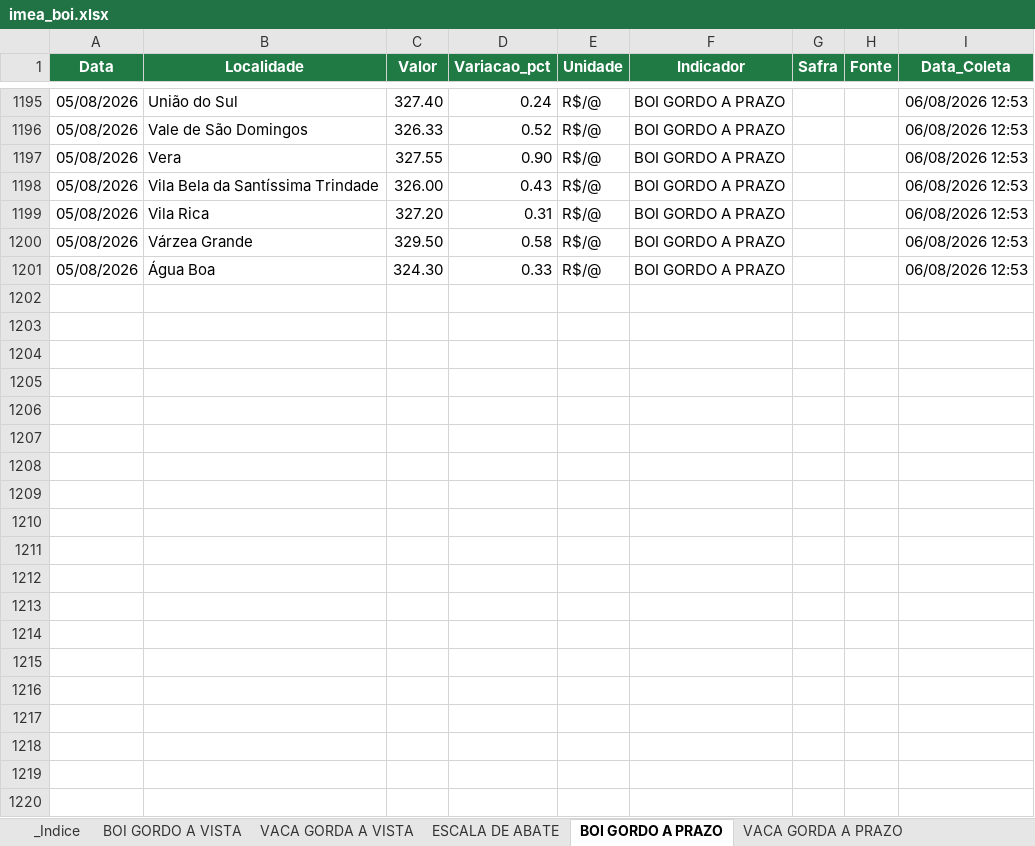
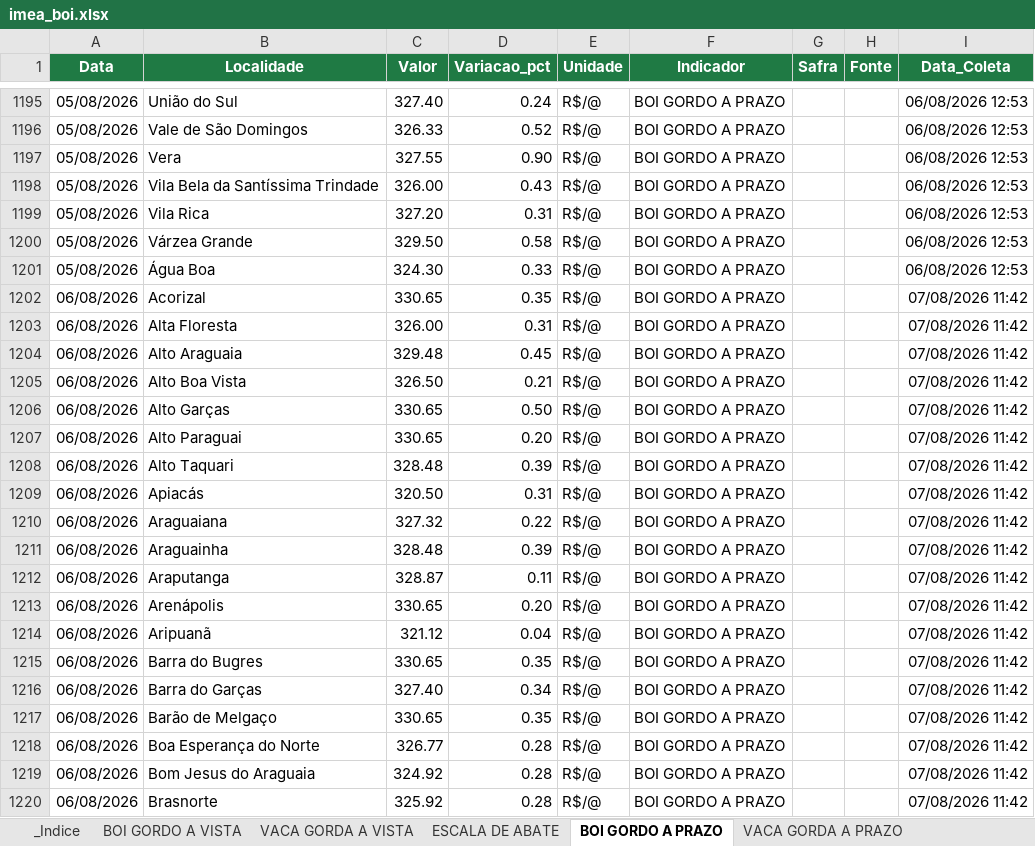
Before and after one commit to fiorott/bot-imea, an Excel workbook: dados/imea_boi.xlsx, sheet BOI GORDO A PRAZO, drawn as a sheet; only a part is shown, gaps mark what is left out; values as stored, in another font and other column widths than the file's, no borders; table styles not drawn; the diff covers the shown part only; the diff names each change by its address in the sheet, - before the commit and + after, or states it on an @@ line.

```diff
--- a/dados/imea_boi.xlsx (sheet BOI GORDO A PRAZO)
+++ b/dados/imea_boi.xlsx (sheet BOI GORDO A PRAZO)
+row 1202: 06/08/2026 | Acorizal | 330.65 | 0.35 | R$/@ | BOI GORDO A PRAZO |  |  | 07/08/2026 11:42
+row 1203: 06/08/2026 | Alta Floresta | 326.00 | 0.31 | R$/@ | BOI GORDO A PRAZO |  |  | 07/08/2026 11:42
+row 1204: 06/08/2026 | Alto Araguaia | 329.48 | 0.45 | R$/@ | BOI GORDO A PRAZO |  |  | 07/08/2026 11:42
+row 1205: 06/08/2026 | Alto Boa Vista | 326.50 | 0.21 | R$/@ | BOI GORDO A PRAZO |  |  | 07/08/2026 11:42
+row 1206: 06/08/2026 | Alto Garças | 330.65 | 0.50 | R$/@ | BOI GORDO A PRAZO |  |  | 07/08/2026 11:42
+row 1207: 06/08/2026 | Alto Paraguai | 330.65 | 0.20 | R$/@ | BOI GORDO A PRAZO |  |  | 07/08/2026 11:42
+row 1208: 06/08/2026 | Alto Taquari | 328.48 | 0.39 | R$/@ | BOI GORDO A PRAZO |  |  | 07/08/2026 11:42
+row 1209: 06/08/2026 | Apiacás | 320.50 | 0.31 | R$/@ | BOI GORDO A PRAZO |  |  | 07/08/2026 11:42
+row 1210: 06/08/2026 | Araguaiana | 327.32 | 0.22 | R$/@ | BOI GORDO A PRAZO |  |  | 07/08/2026 11:42
+row 1211: 06/08/2026 | Araguainha | 328.48 | 0.39 | R$/@ | BOI GORDO A PRAZO |  |  | 07/08/2026 11:42
+row 1212: 06/08/2026 | Araputanga | 328.87 | 0.11 | R$/@ | BOI GORDO A PRAZO |  |  | 07/08/2026 11:42
+row 1213: 06/08/2026 | Arenápolis | 330.65 | 0.20 | R$/@ | BOI GORDO A PRAZO |  |  | 07/08/2026 11:42
+row 1214: 06/08/2026 | Aripuanã | 321.12 | 0.04 | R$/@ | BOI GORDO A PRAZO |  |  | 07/08/2026 11:42
+row 1215: 06/08/2026 | Barra do Bugres | 330.65 | 0.35 | R$/@ | BOI GORDO A PRAZO |  |  | 07/08/2026 11:42
+row 1216: 06/08/2026 | Barra do Garças | 327.40 | 0.34 | R$/@ | BOI GORDO A PRAZO |  |  | 07/08/2026 11:42
+row 1217: 06/08/2026 | Barão de Melgaço | 330.65 | 0.35 | R$/@ | BOI GORDO A PRAZO |  |  | 07/08/2026 11:42
+row 1218: 06/08/2026 | Boa Esperança do Norte | 326.77 | 0.28 | R$/@ | BOI GORDO A PRAZO |  |  | 07/08/2026 11:42
+row 1219: 06/08/2026 | Bom Jesus do Araguaia | 324.92 | 0.28 | R$/@ | BOI GORDO A PRAZO |  |  | 07/08/2026 11:42
+row 1220: 06/08/2026 | Brasnorte | 325.92 | 0.28 | R$/@ | BOI GORDO A PRAZO |  |  | 07/08/2026 11:42
```
Also changed, not shown: 131 added rows elsewhere in this sheet, sheet BOI GORDO A VISTA, sheet VACA GORDA A VISTA, sheet ABATE MACHOS, sheet ABATE FEMEAS, sheet TOURINHO NELORE 22@, sheet VACA NELORE PARIDA 12,5@, 10 more sheets, 1 other file.
